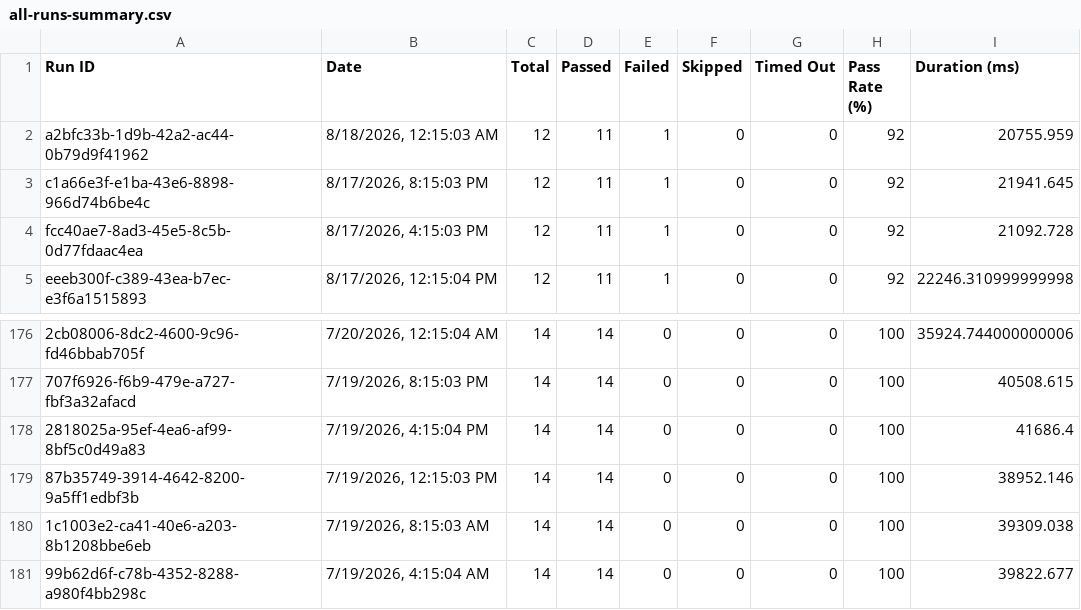
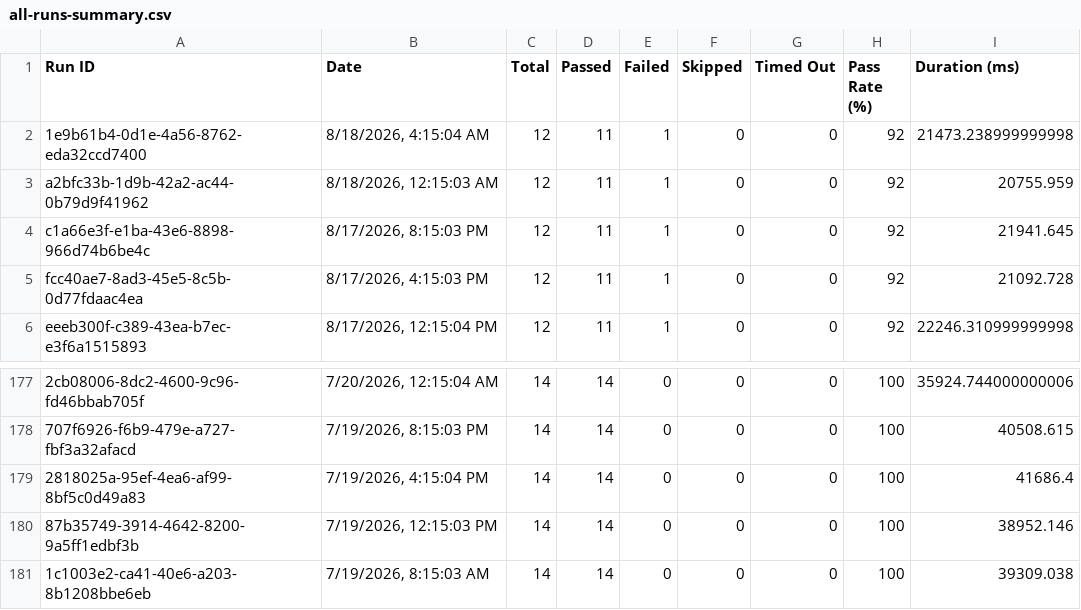
Before and after one commit to Shunyalabsai/asksam-automation, a CSV file: docs/exports/all-runs-summary.csv, drawn as a sheet; only a part is shown, gaps mark what is left out.

```diff
--- a/docs/exports/all-runs-summary.csv
+++ b/docs/exports/all-runs-summary.csv
@@ -1,2 +1,3 @@
 Run ID,Date,Total,Passed,Failed,Skipped,Timed Out,Pass Rate (%),Duration (ms)
+"1e9b61b4-0d1e-4a56-8762-eda32ccd7400","8/18/2026, 4:15:04 AM",12,11,1,0,0,92,21473.238999999998
 "a2bfc33b-1d9b-42a2-ac44-0b79d9f41962","8/18/2026, 12:15:03 AM",12,11,1,0,0,92,20755.959
@@ -180,2 +181 @@ Run ID,Date,Total,Passed,Failed,Skipped,Timed Out,Pass Rate (%),Duration (ms)
 "1c1003e2-ca41-40e6-a203-8b1208bbe6eb","7/19/2026, 8:15:03 AM",14,14,0,0,0,100,39309.038
-"99b62d6f-c78b-4352-8288-a980f4bb298c","7/19/2026, 4:15:04 AM",14,14,0,0,0,100,39822.677
```
Also changed, not shown: docs/exports/current-run.csv, 15 other files.
